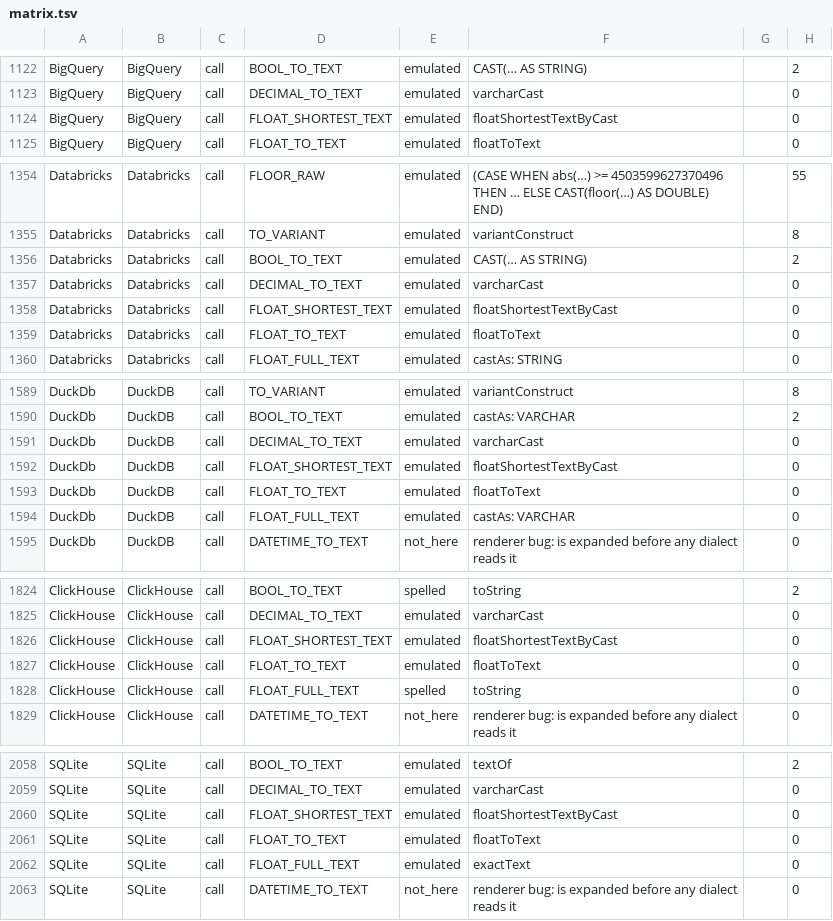
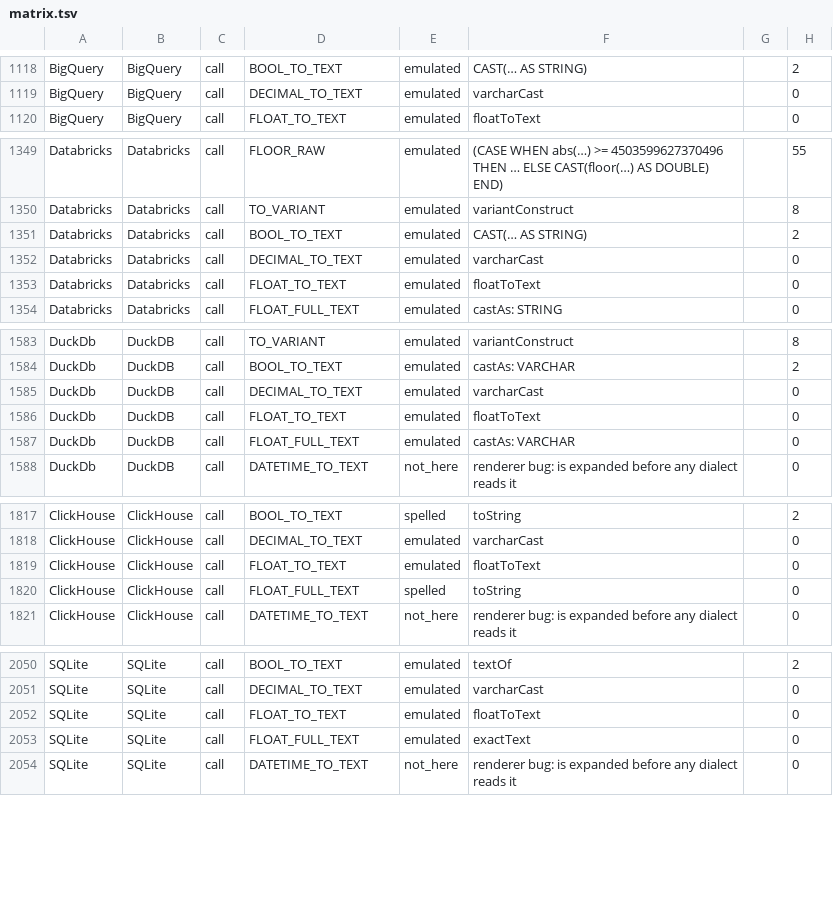
Before and after one commit to neema2/legend-lite, a TSV file: docs/dialect-capability/matrix.tsv, drawn as a sheet; only a part is shown, gaps mark what is left out; the diff covers the shown part only; the diff names each change by its address in the sheet, - before the commit and + after, or states it on an @@ line.

```diff
--- a/docs/dialect-capability/matrix.tsv
+++ b/docs/dialect-capability/matrix.tsv
-row 1124: BigQuery | BigQuery | call | FLOAT_SHORTEST_TEXT | emulated | floatShortestTextByCast |  | 0
-row 1358: Databricks | Databricks | call | FLOAT_SHORTEST_TEXT | emulated | floatShortestTextByCast |  | 0
-row 1592: DuckDb | DuckDB | call | FLOAT_SHORTEST_TEXT | emulated | floatShortestTextByCast |  | 0
-row 1826: ClickHouse | ClickHouse | call | FLOAT_SHORTEST_TEXT | emulated | floatShortestTextByCast |  | 0
-row 2060: SQLite | SQLite | call | FLOAT_SHORTEST_TEXT | emulated | floatShortestTextByCast |  | 0
```
Also changed, not shown: 7 removed rows elsewhere in this file, 31 other files.
